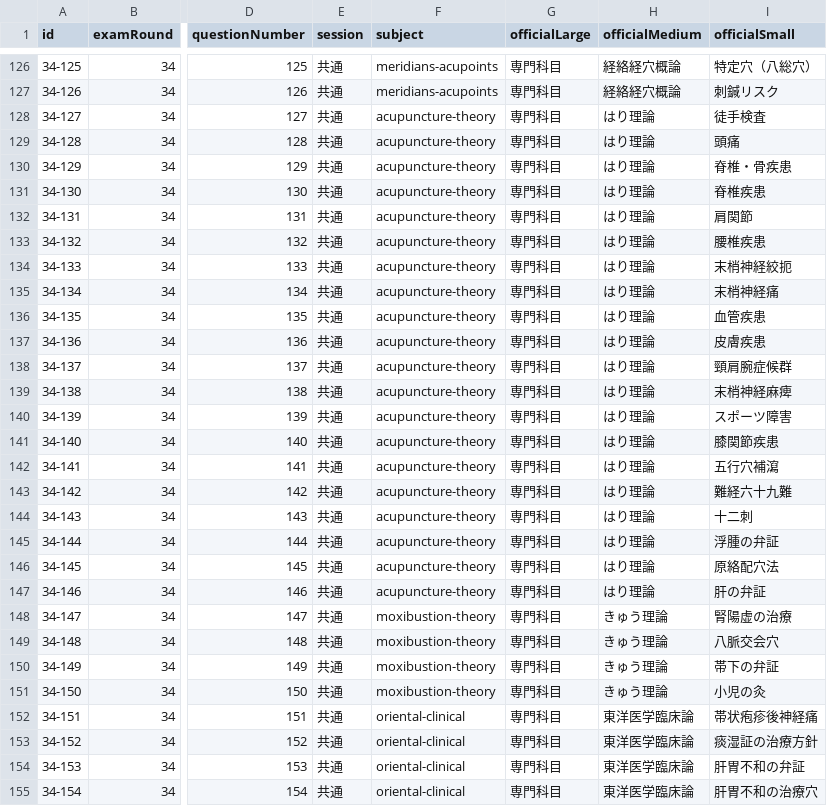
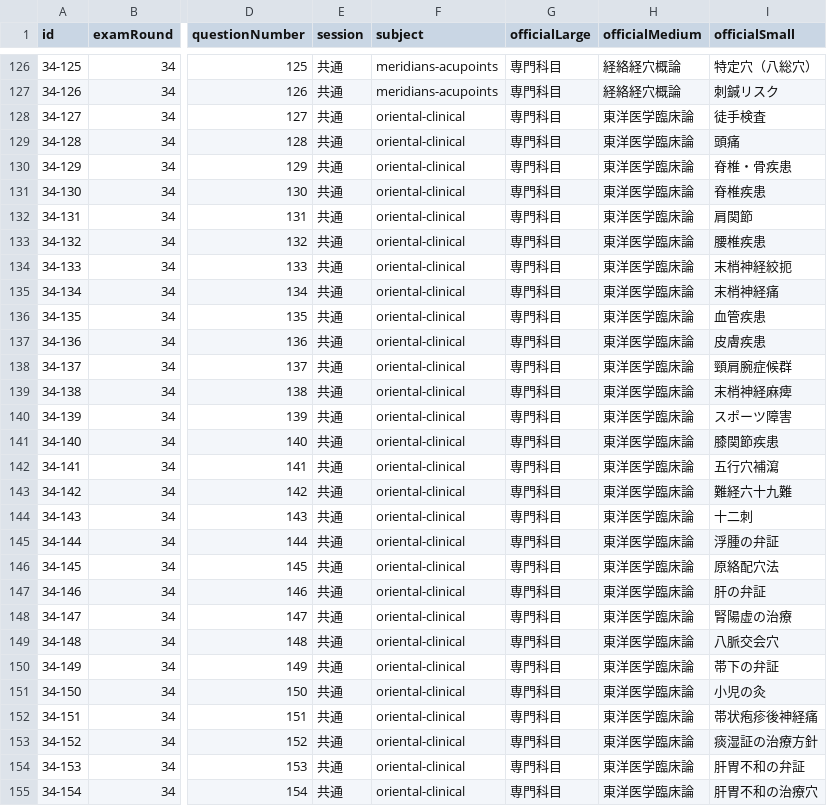
Before and after one commit to ks4831/shinkyuu-db, a CSV file: src/data/raw/exam-34.csv, drawn as a sheet; only a part is shown, gaps mark what is left out; the diff covers the shown part only; the diff names each change by its address in the sheet, - before the commit and + after, or states it on an @@ line.

```diff
--- a/src/data/raw/exam-34.csv
+++ b/src/data/raw/exam-34.csv
-F128:F147 (subject): acupuncture-theory
+F128:F147 (subject): oriental-clinical
-H128:H147 (officialMedium): はり理論
+H128:H147 (officialMedium): 東洋医学臨床論
-F148:F151 (subject): moxibustion-theory
+F148:F151 (subject): oriental-clinical
-H148:H151 (officialMedium): きゅう理論
+H148:H151 (officialMedium): 東洋医学臨床論
```
Also changed, not shown: 54 edited cells elsewhere in this file, src/data/raw/exam-29.csv, src/data/raw/exam-30.csv, 10 other files.
